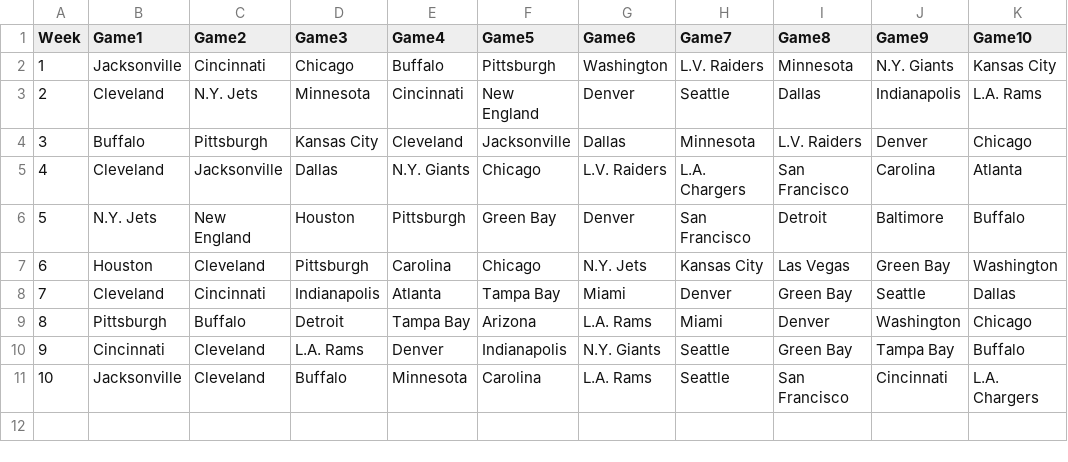
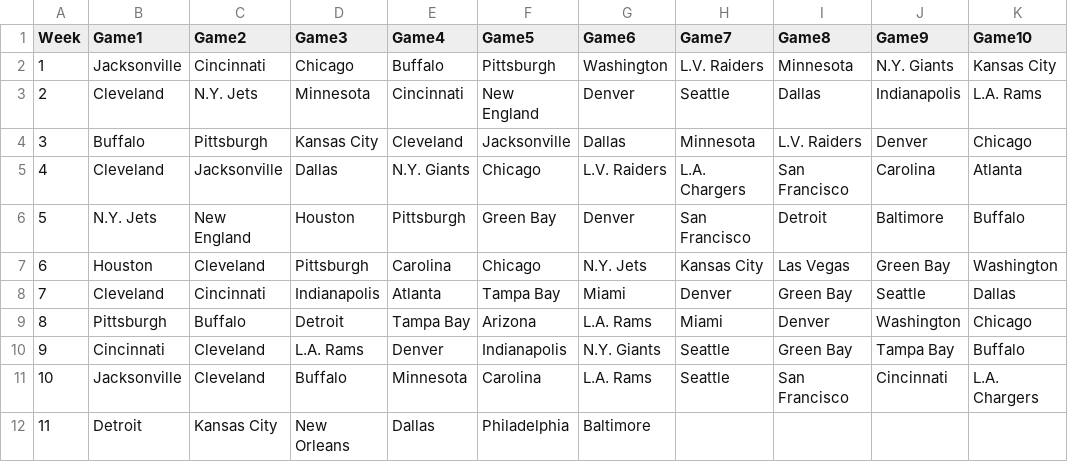
Before and after one commit to blakeweaver17-del/NFL-Pick-em, a CSV file: results.csv, drawn as a sheet.

Commit message:
Update results.csv

```diff
--- a/results.csv
+++ b/results.csv
@@ -11 +11,2 @@ Week,Game1,Game2,Game3,Game4,Game5,Game6,Game7,Game8,Game9,Game10
 10, Jacksonville, Cleveland, Buffalo, Minnesota, Carolina, L.A. Rams, Seattle, San Francisco, Cincinnati, L.A. Chargers
+11, Detroit, Kansas City, New Orleans, Dallas, Philadelphia, Baltimore,
```
